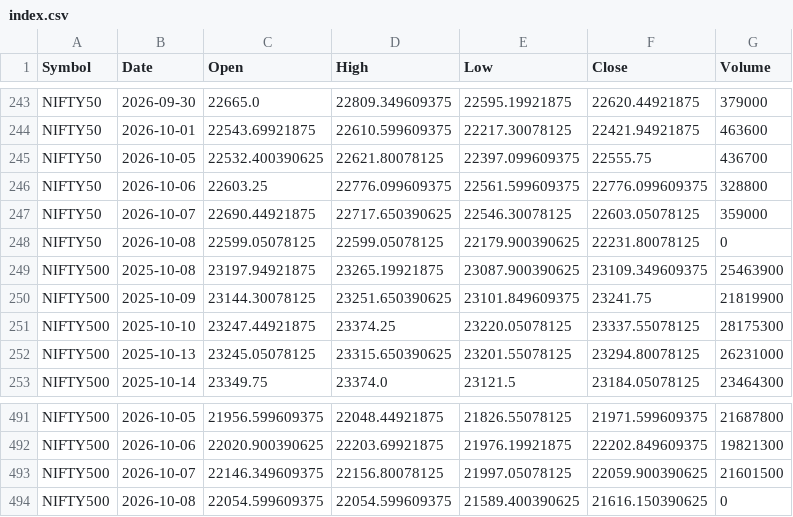
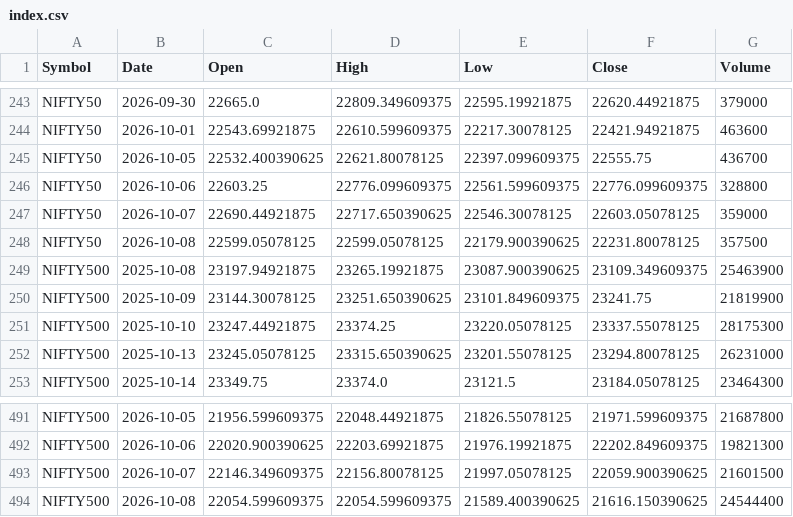
Before and after one commit to Venkey-stocks/stock-radar, a CSV file: data/index.csv, drawn as a sheet; only a part is shown, gaps mark what is left out.

```diff
--- a/data/index.csv
+++ b/data/index.csv
@@ -247,3 +247,3 @@ NIFTY50,2026-10-06,22603.25,22776.099609375,22561.599609375,22776.099609375,3288
 NIFTY50,2026-10-07,22690.44921875,22717.650390625,22546.30078125,22603.05078125,359000
-NIFTY50,2026-10-08,22599.05078125,22599.05078125,22179.900390625,22231.80078125,0
+NIFTY50,2026-10-08,22599.05078125,22599.05078125,22179.900390625,22231.80078125,357500
 NIFTY500,2025-10-08,23197.94921875,23265.19921875,23087.900390625,23109.349609375,25463900
@@ -493,2 +493,2 @@ NIFTY500,2026-10-06,22020.900390625,22203.69921875,21976.19921875,22202.84960937
 NIFTY500,2026-10-07,22146.349609375,22156.80078125,21997.05078125,22059.900390625,21601500
-NIFTY500,2026-10-08,22054.599609375,22054.599609375,21589.400390625,21616.150390625,0
+NIFTY500,2026-10-08,22054.599609375,22054.599609375,21589.400390625,21616.150390625,24544400
```
Also changed, not shown: data/history/short_2026-10-08.csv, data/miss_report.csv, 11 other files.
